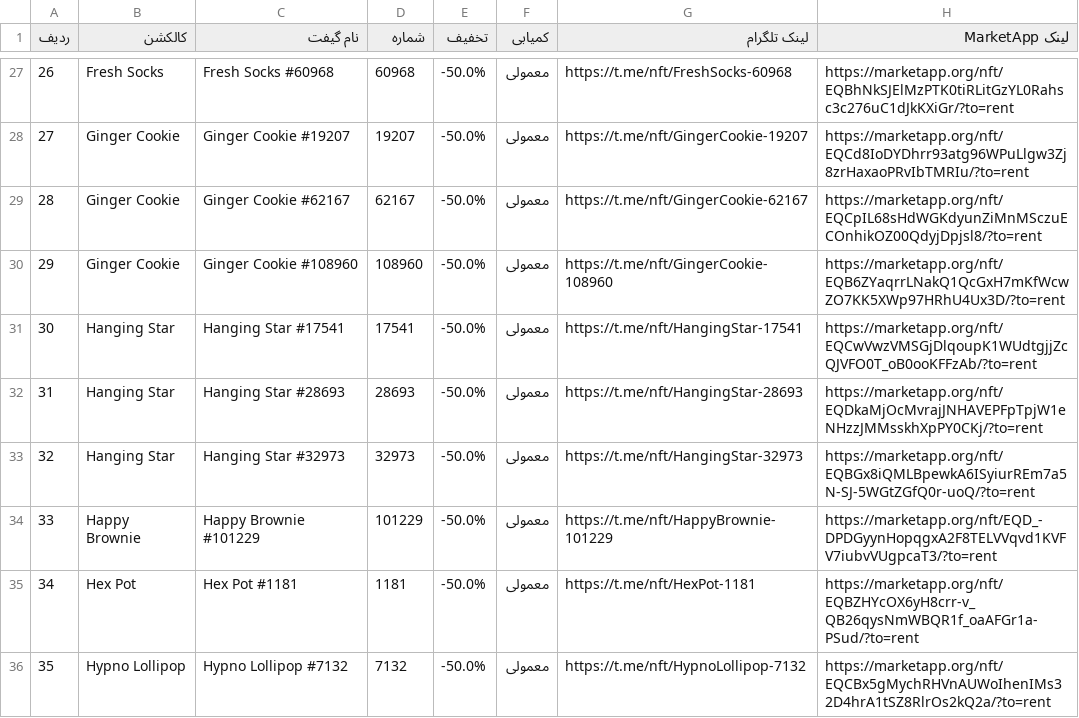
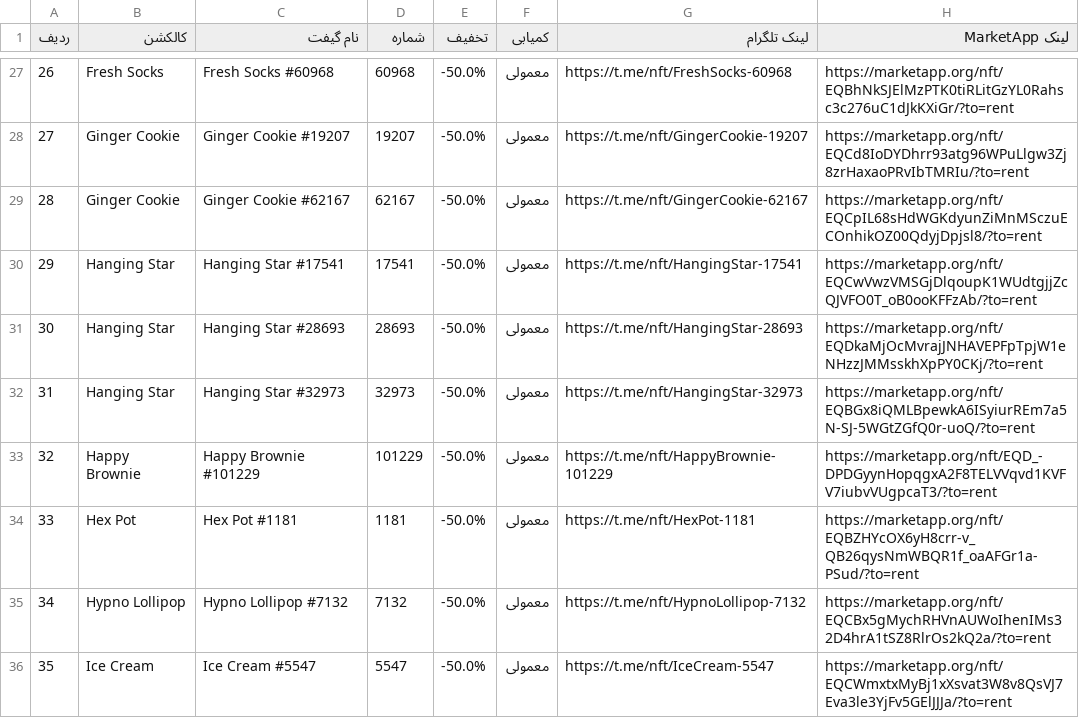
Before and after one commit to Zanjania0/market-deal-bot, a CSV file: discounts.csv, drawn as a sheet; only a part is shown, gaps mark what is left out; the shorter side is filled out with more unchanged rows; removed rows and columns are numbered as before the commit, all else as after; the diff covers the shown part only; the diff names each change by its address in the sheet, - before the commit and + after, or states it on an @@ line.

```diff
--- a/discounts.csv
+++ b/discounts.csv
-row 30: 29 | Ginger Cookie | Ginger Cookie #108960 | 108960 | -50.0% | معمولی | https://t.me/nft/GingerCookie-108960 | https://marketapp.org/nft/EQB6ZYaqrrLNakQ1QcGxH7mKfWcwZO7KK5XWp97HRhU4Ux3D/?to=rent
@@ column A (ردیف) renumbered between rows 30 and 195 @@
```
Also changed, not shown: 2 added rows, 1 removed row and 3 edited cells elsewhere in this file, 2 other files.
